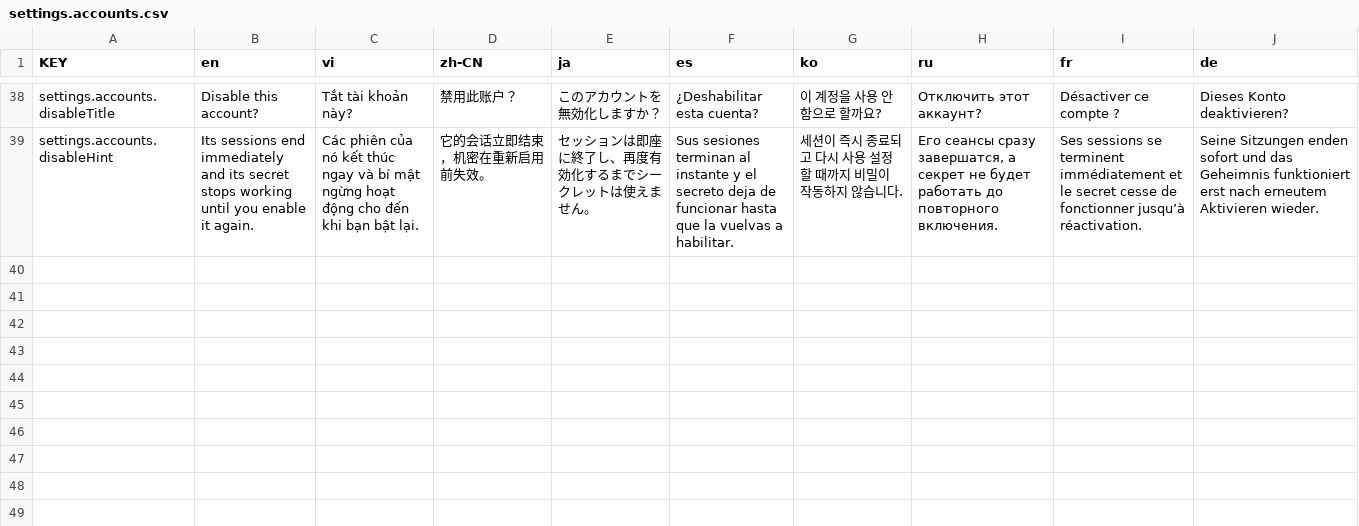
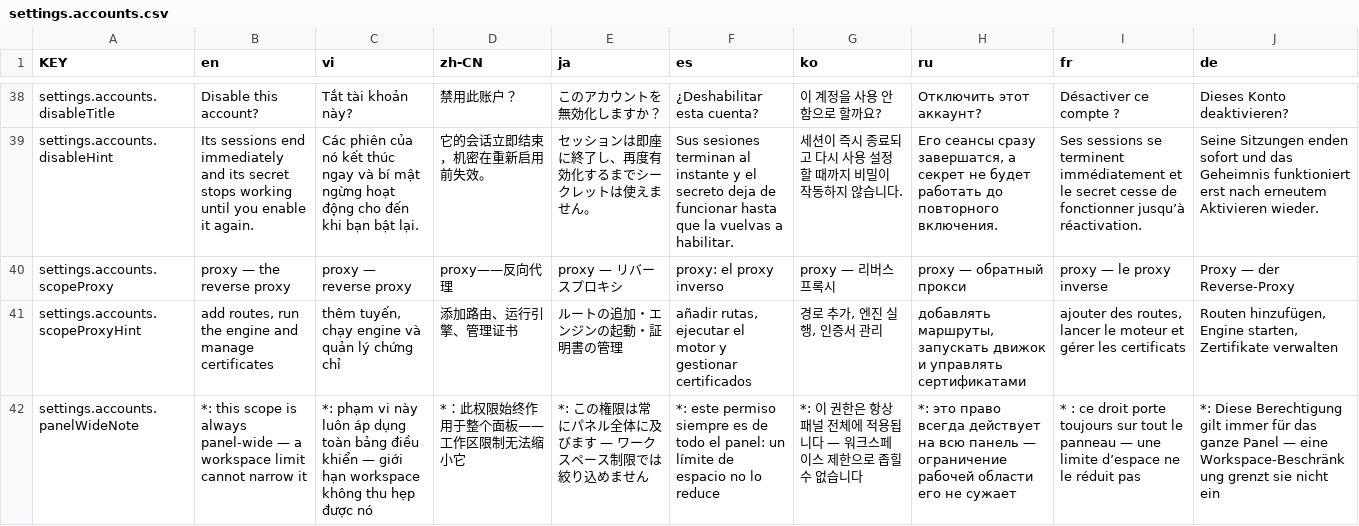
Before and after one commit to NamesMT/home-hosted, a CSV file: uis/stock/i18n/sheets/settings.accounts.csv, drawn as a sheet; only a part is shown, gaps mark what is left out; the diff names each change by its address in the sheet, - before the commit and + after, or states it on an @@ line.

Commit message:
feat(auth): a `proxy` scope, and the UI says which scopes a workspace limit cannot narrow
Two gaps in the same place: the only way to let somebody manage the reverse proxy was `admin`, and a
person could type a workspace limit beside `admin` and reasonably believe it confined it.

**`proxy` is its own grant.** It covers the engine, its routes and its certificates — `PATCH
/api/proxy`, start/stop/apply/revert, retry-certificate, the certificate pair — and is deliberately
**not** implied by `config`: editing the proxy decides which public hostname reaches which entry and
can request a certificate for a name this machine does not own, so a deploy hook holding `config`
must not be able to do it. `admin` still covers `proxy`. Before this the choice was "full admin or
nothing", which is the over-grant the scopes exist to remove.

**The panel now publishes which scopes a workspace limit cannot narrow.** `GET /api/auth/accounts`
carries `scopes: [{ scope, workspaceLimited }]`, so both UIs mark `proxy*` and `admin*` and print one
note — `*: this scope is always panel-wide` — instead of each deciding from its own hardcoded list.
That list is `PANEL_WIDE_SCOPES`, beside the scope list itself.

**A drift bug came out of it.** `src/cli.ts` kept its own `SCOPES = ['read', 'lifecycle', 'config',
'admin']`, so `account create --help` and `token --help` advertised four scopes after `proxy` existed.
It could not simply import `#src/config/secrets` — `test/cli/isolation.test.ts` refuses a static
`#src/config/*` import in `cli.ts` because `paths.ts` resolves `dataRoot` once at import and `--home`
would apply too late, and that guard **caught the first attempt**. The names moved to a new path-free
`#src/shared/api-scopes.ts`, re-exported by `secrets.ts`, so one declaration serves the store, the
request schema and the help text.

Tests: a `config` account is refused every proxy write and a `proxy` account is not (checked against
the old map: `expected 403 not to be 403`); `admin` still reaches it; the catalogue marks exactly
`proxy`+`admin` panel-wide; and `apiTokenScopeSchema` accepts exactly the store's list, in both
directions, so a scope added to one and not the other fails.

stock 2.44.17, noc-console 1.41.17 (new i18n strings in 9 languages, `build:locales` run).

```diff
--- a/uis/stock/i18n/sheets/settings.accounts.csv
+++ b/uis/stock/i18n/sheets/settings.accounts.csv
+row 40: settings.accounts.scopeProxy | proxy — the reverse proxy | proxy — reverse proxy | proxy——反向代理 | proxy — リバースプロキシ | proxy: el proxy inverso | proxy — 리버스 프록시 | proxy — обратный прокси | proxy — le proxy inverse | Proxy — der Reverse-Proxy
+row 41: settings.accounts.scopeProxyHint | add routes, run the engine and manage certificates | thêm tuyến, chạy engine và quản lý chứng chỉ | 添加路由、运行引擎、管理证书 | ルートの追加・エンジンの起動・証明書の管理 | añadir rutas, ejecutar el motor y gestionar certificados | 경로 추가, 엔진 실행, 인증서 관리 | добавлять маршруты, запускать движок и управлять сертификатами | ajouter des routes, lancer le moteur et gérer les certificats | Routen hinzufügen, Engine starten, Zertifikate verwalten
+row 42: settings.accounts.panelWideNote | *: this scope is always panel-wide — a workspace limit cannot narrow it | *: phạm vi này luôn áp dụng toàn bảng điều khiển — giới hạn workspace không thu hẹp được nó | *：此权限始终作用于整个面板——工作区限制无法缩小它 | *: この権限は常にパネル全体に及びます — ワークスペース制限では絞り込めません | *: este permiso siempre es de todo el panel: un límite de espacio no lo reduce | *: 이 권한은 항상 패널 전체에 적용됩니다 — 워크스페이스 제한으로 좁힐 수 없습니다 | *: это право всегда действует на всю панель — ограничение рабочей области его не сужает | * : ce droit porte toujours sur tout le panneau — une limite d’espace ne le réduit pas | *: Diese Berechtigung gilt immer für das ganze Panel — eine Workspace-Beschränkung grenzt sie nicht ein
```
Also changed, not shown: 13 other files.
